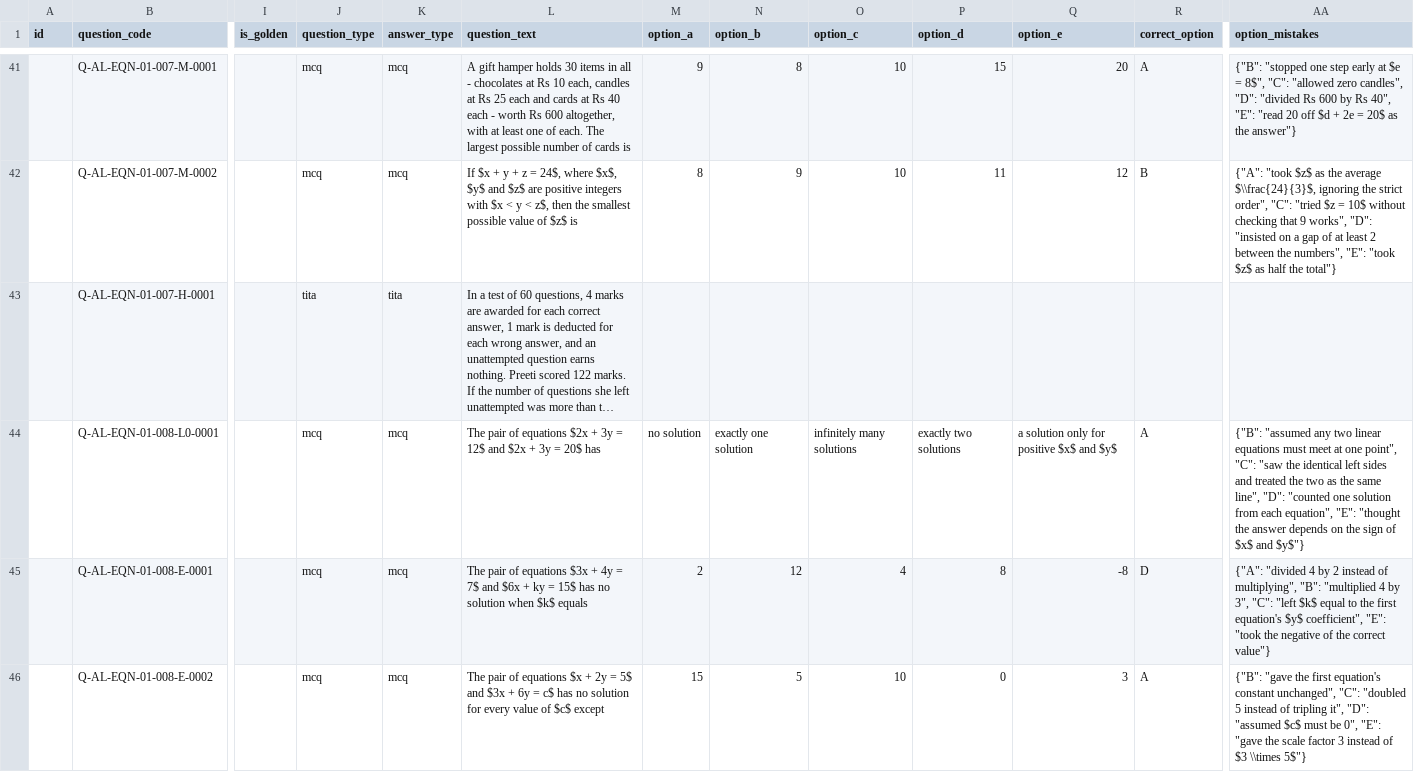
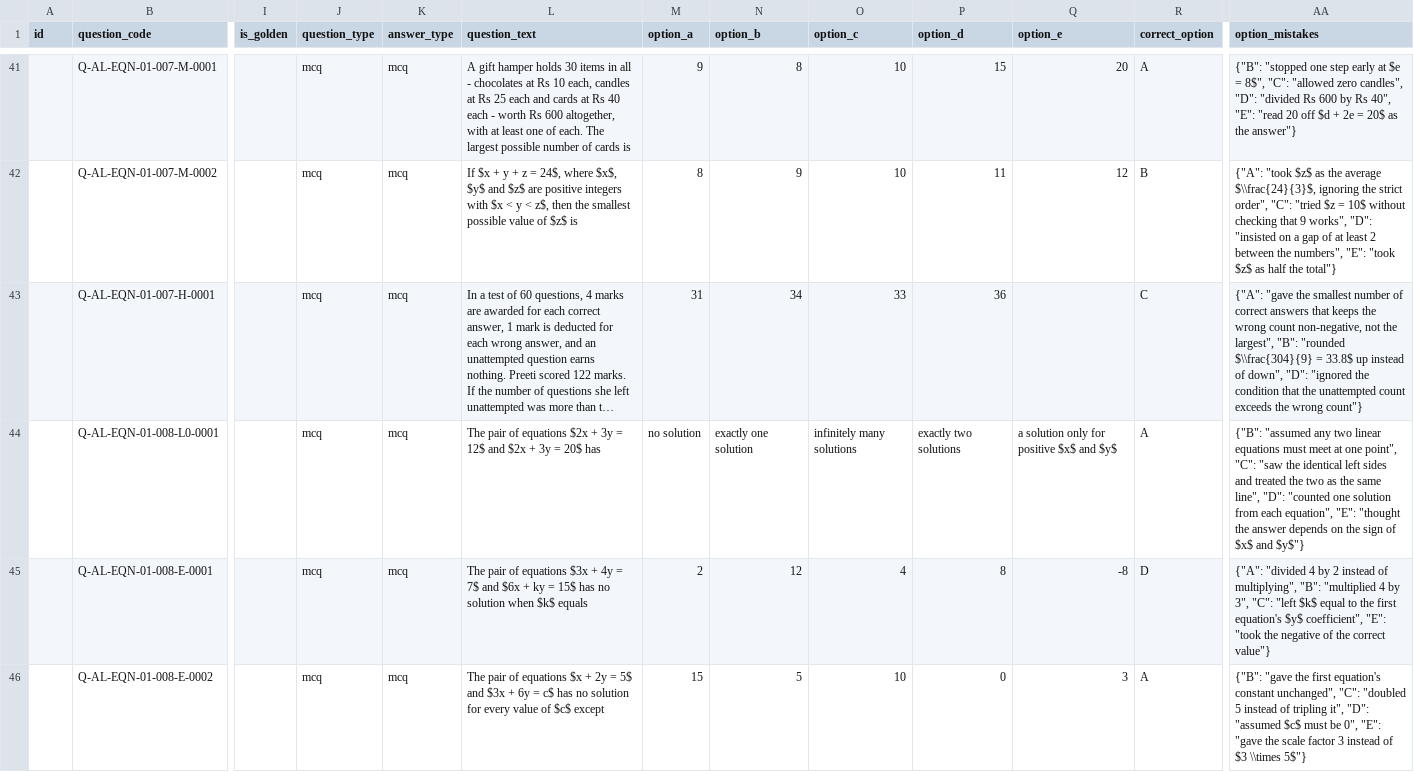
Before and after one commit to CetkingLearning/questions-universe, a CSV file: chapters/equations/questions.csv, drawn as a sheet; only a part is shown, gaps mark what is left out; long unchanged cells end in …; the diff covers the shown part only; the diff names each change by its address in the sheet, - before the commit and + after, or states it on an @@ line.

```diff
--- a/chapters/equations/questions.csv
+++ b/chapters/equations/questions.csv
-J43 (question_type): tita
+J43 (question_type): mcq
-K43 (answer_type): tita
+K43 (answer_type): mcq
-M43 (option_a): (empty)
+M43 (option_a): 31
-N43 (option_b): (empty)
+N43 (option_b): 34
-O43 (option_c): (empty)
+O43 (option_c): 33
-P43 (option_d): (empty)
+P43 (option_d): 36
-R43 (correct_option): (empty)
+R43 (correct_option): C
-AA43 (option_mistakes): (empty)
+AA43 (option_mistakes): {"A": "gave the smallest number of correct answers that keeps the wrong count non-negative, not the largest", "B": "rounded $\\frac{304}{9} = 33.8$ up instead of down", "D": "ignored the condition that the unattempted count exceeds the wrong count"}
```
Also changed, not shown: 118 edited cells elsewhere in this file.
